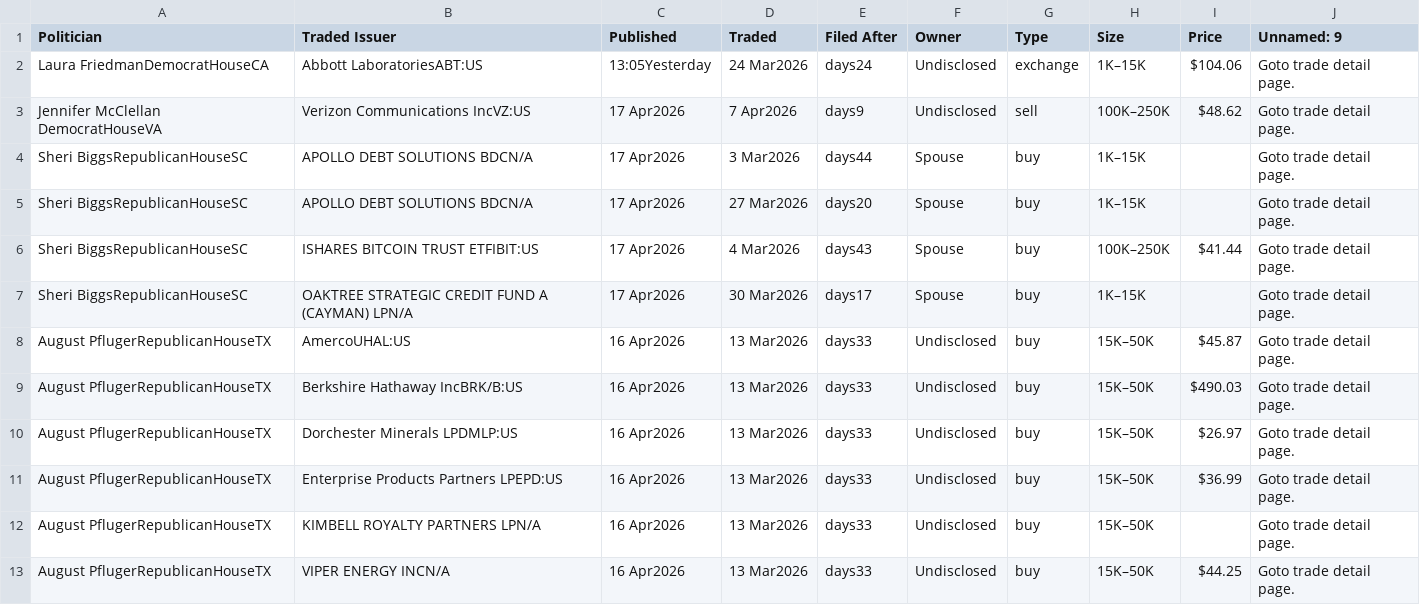
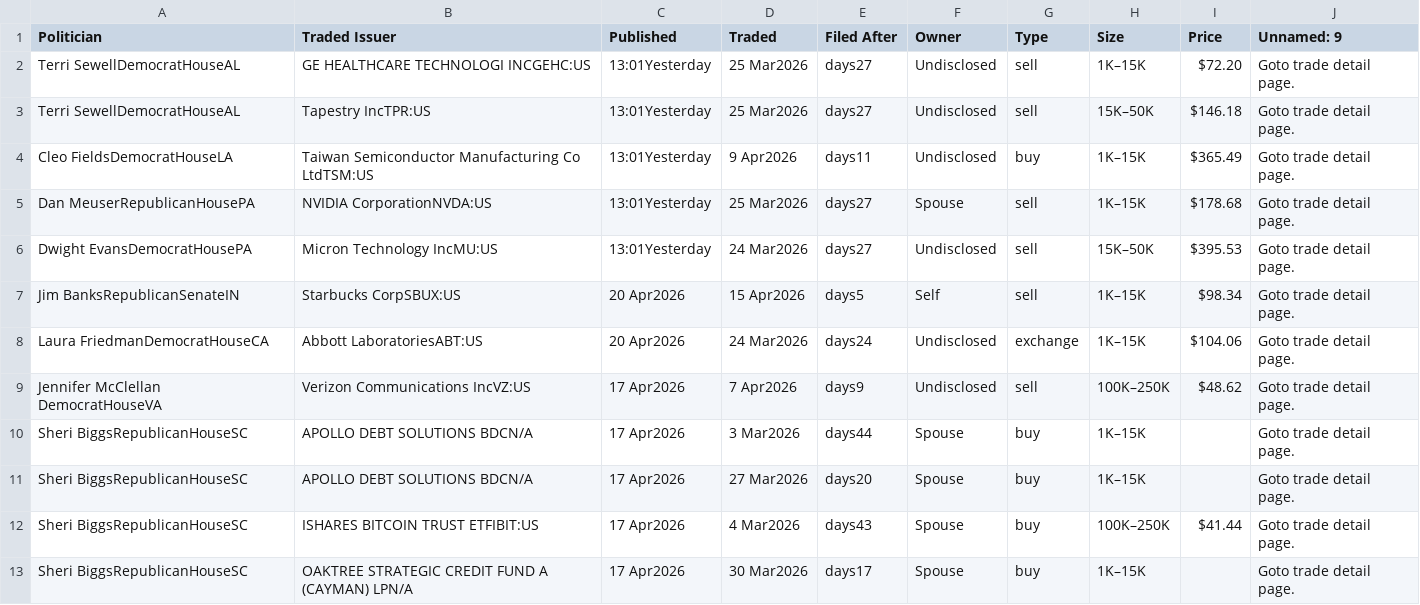
Before and after one commit to ParijatDutta/alpha-engine, a CSV file: daily_trades.csv, drawn as a sheet.

```diff
--- a/daily_trades.csv
+++ b/daily_trades.csv
@@ -1,3 +1,9 @@
 Politician,Traded Issuer,Published,Traded,Filed After,Owner,Type,Size,Price,Unnamed: 9
-Laura FriedmanDemocratHouseCA,Abbott LaboratoriesABT:US,13:05Yesterday,24 Mar2026,days24,Undisclosed,exchange,1K–15K,$104.06,Goto trade detail page.
+Terri SewellDemocratHouseAL,GE HEALTHCARE TECHNOLOGI INCGEHC:US,13:01Yesterday,25 Mar2026,days27,Undisclosed,sell,1K–15K,$72.20,Goto trade detail page.
+Terri SewellDemocratHouseAL,Tapestry IncTPR:US,13:01Yesterday,25 Mar2026,days27,Undisclosed,sell,15K–50K,$146.18,Goto trade detail page.
+Cleo FieldsDemocratHouseLA,Taiwan Semiconductor Manufacturing Co LtdTSM:US,13:01Yesterday,9 Apr2026,days11,Undisclosed,buy,1K–15K,$365.49,Goto trade detail page.
+Dan MeuserRepublicanHousePA,NVIDIA CorporationNVDA:US,13:01Yesterday,25 Mar2026,days27,Spouse,sell,1K–15K,$178.68,Goto trade detail page.
+Dwight EvansDemocratHousePA,Micron Technology IncMU:US,13:01Yesterday,24 Mar2026,days27,Undisclosed,sell,15K–50K,$395.53,Goto trade detail page.
+Jim BanksRepublicanSenateIN,Starbucks CorpSBUX:US,20 Apr2026,15 Apr2026,days5,Self,sell,1K–15K,$98.34,Goto trade detail page.
+Laura FriedmanDemocratHouseCA,Abbott LaboratoriesABT:US,20 Apr2026,24 Mar2026,days24,Undisclosed,exchange,1K–15K,$104.06,Goto trade detail page.
 Jennifer McClellan DemocratHouseVA,Verizon Communications IncVZ:US,17 Apr2026,7 Apr2026,days9,Undisclosed,sell,100K–250K,$48.62,Goto trade detail page.
@@ -7,7 +13 @@ Sheri BiggsRepublicanHouseSC,ISHARES BITCOIN TRUST ETFIBIT:US,17 Apr2026,4 Mar20
 Sheri BiggsRepublicanHouseSC,OAKTREE STRATEGIC CREDIT FUND A (CAYMAN) LPN/A,17 Apr2026,30 Mar2026,days17,Spouse,buy,1K–15K,,Goto trade detail page.
-August PflugerRepublicanHouseTX,AmercoUHAL:US,16 Apr2026,13 Mar2026,days33,Undisclosed,buy,15K–50K,$45.87,Goto trade detail page.
-August PflugerRepublicanHouseTX,Berkshire Hathaway IncBRK/B:US,16 Apr2026,13 Mar2026,days33,Undisclosed,buy,15K–50K,$490.03,Goto trade detail page.
-August PflugerRepublicanHouseTX,Dorchester Minerals LPDMLP:US,16 Apr2026,13 Mar2026,days33,Undisclosed,buy,15K–50K,$26.97,Goto trade detail page.
-August PflugerRepublicanHouseTX,Enterprise Products Partners LPEPD:US,16 Apr2026,13 Mar2026,days33,Undisclosed,buy,15K–50K,$36.99,Goto trade detail page.
-August PflugerRepublicanHouseTX,KIMBELL ROYALTY PARTNERS LPN/A,16 Apr2026,13 Mar2026,days33,Undisclosed,buy,15K–50K,,Goto trade detail page.
-August PflugerRepublicanHouseTX,VIPER ENERGY INCN/A,16 Apr2026,13 Mar2026,days33,Undisclosed,buy,15K–50K,$44.25,Goto trade detail page.
```
